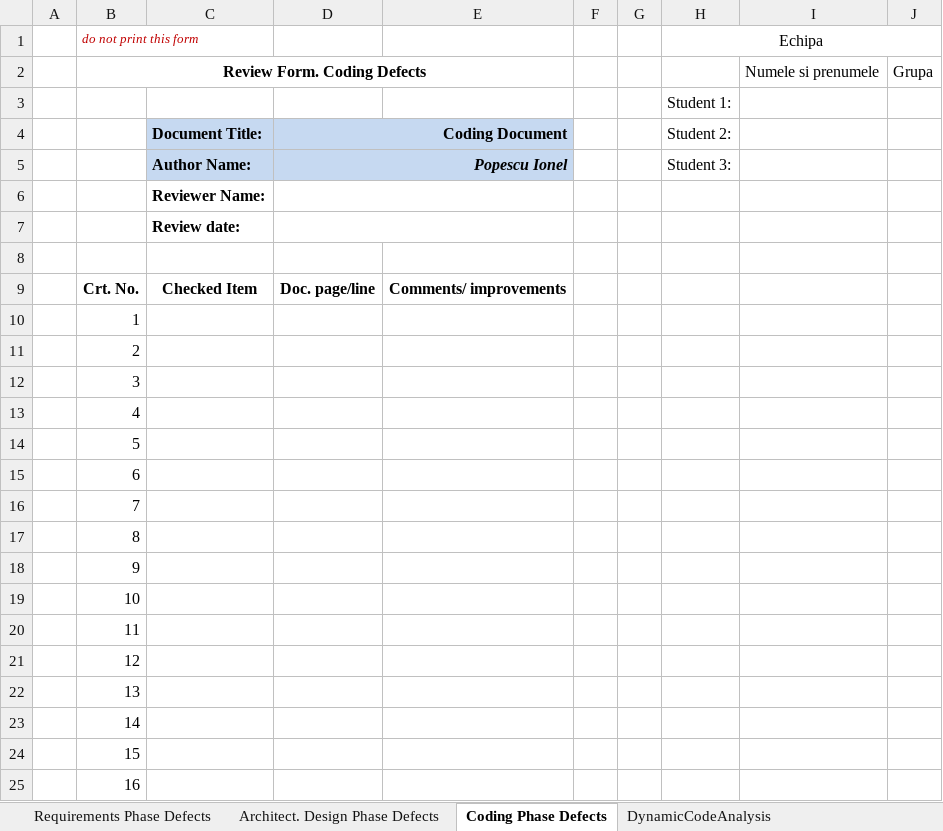
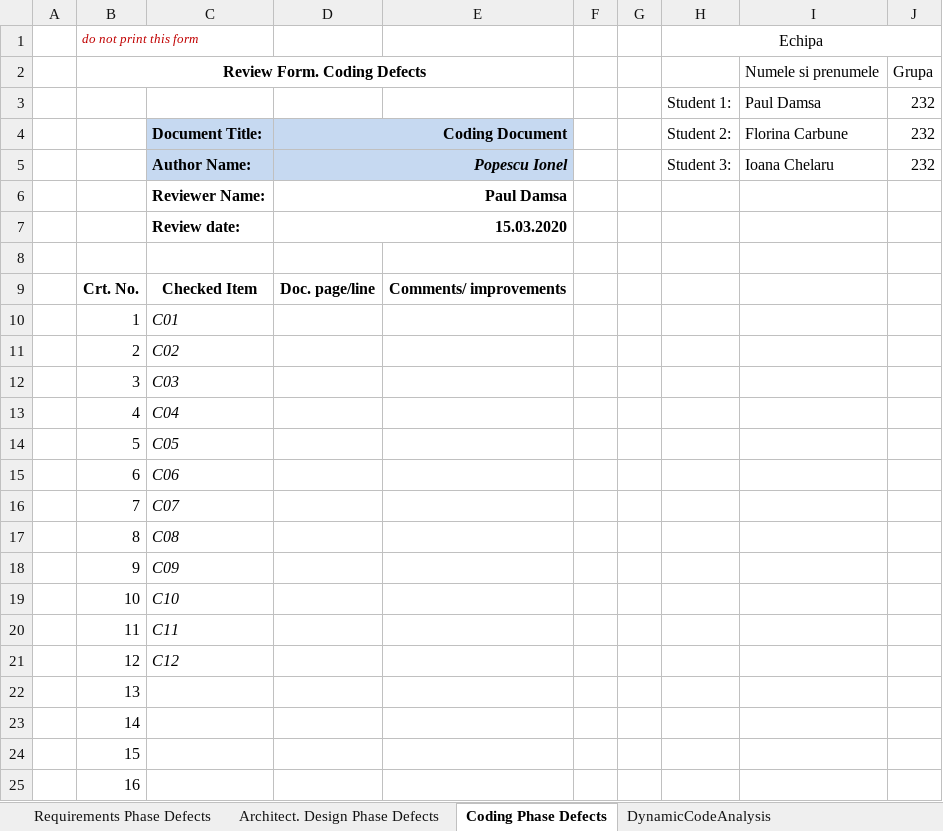
Before and after one commit to ioanachelaru/Software-systems-verification-and-validation, an Excel workbook: PizzaShop/Docs/Lab01/CheckListsAll/Lab01_ReviewReport.xlsx, sheet Coding Phase Defects, drawn as a sheet; only a part is shown; values as stored, in another font and other column widths than the file's, no borders; removed rows and columns are numbered as before the commit, all else as after; the diff names each change by its address in the sheet, - before the commit and + after, or states it on an @@ line.

```diff
--- a/PizzaShop/Docs/Lab01/CheckListsAll/Lab01_ReviewReport.xlsx (sheet Coding Phase Defects)
+++ b/PizzaShop/Docs/Lab01/CheckListsAll/Lab01_ReviewReport.xlsx (sheet Coding Phase Defects)
-row 3:  |  |  |  |  |  |  | Student 1:
+row 3:  |  |  |  |  |  |  | Student 1: | Paul Damsa | 232
-I4: (empty)
+I4: Florina Carbune
-J4:J5: (empty)
+J4:J5: 232
-I5: (empty)
+I5: Ioana Chelaru
-D6: (empty)
+D6: Paul Damsa
-D7: (empty)
+D7: 15.03.2020
-C10: (empty)
+C10: C01
-C11: (empty)
+C11: C02
-C12: (empty)
+C12: C03
-C13: (empty)
+C13: C04
-C14: (empty)
+C14: C05
-C15: (empty)
+C15: C06
-C16: (empty)
+C16: C07
-C17: (empty)
+C17: C08
-C18: (empty)
+C18: C09
-C19: (empty)
+C19: C10
-C20: (empty)
+C20: C11
-C21: (empty)
+C21: C12
```
Also changed, not shown: sheet Requirements Phase Defects, sheet Architect. Design Phase Defects.
